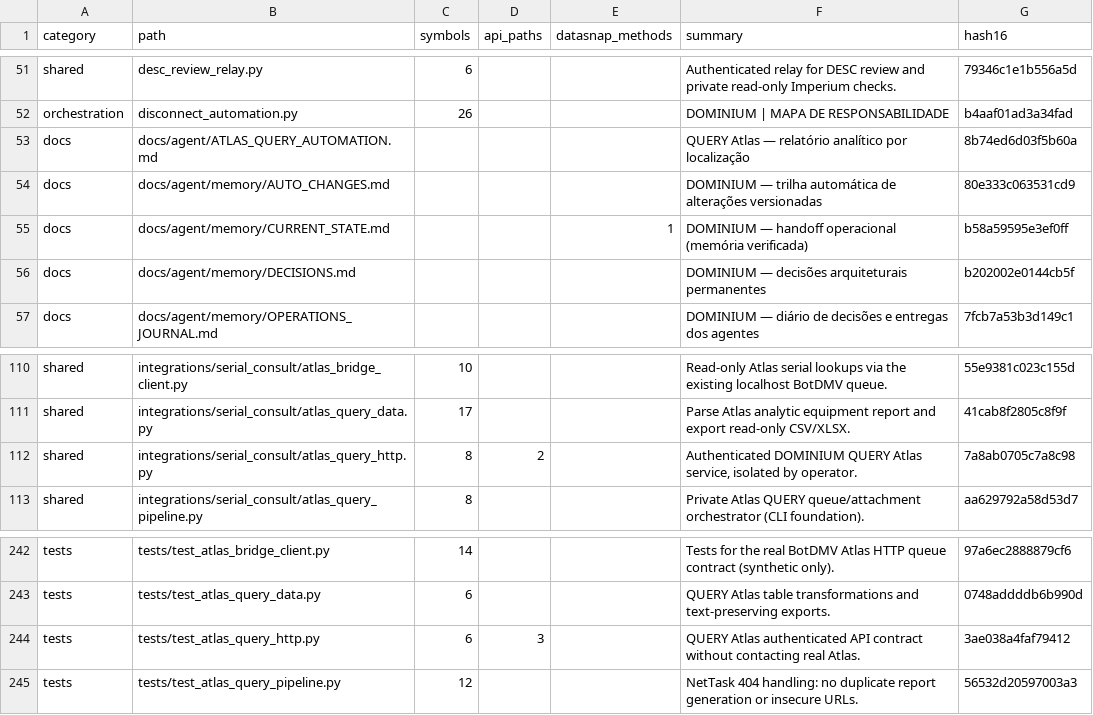
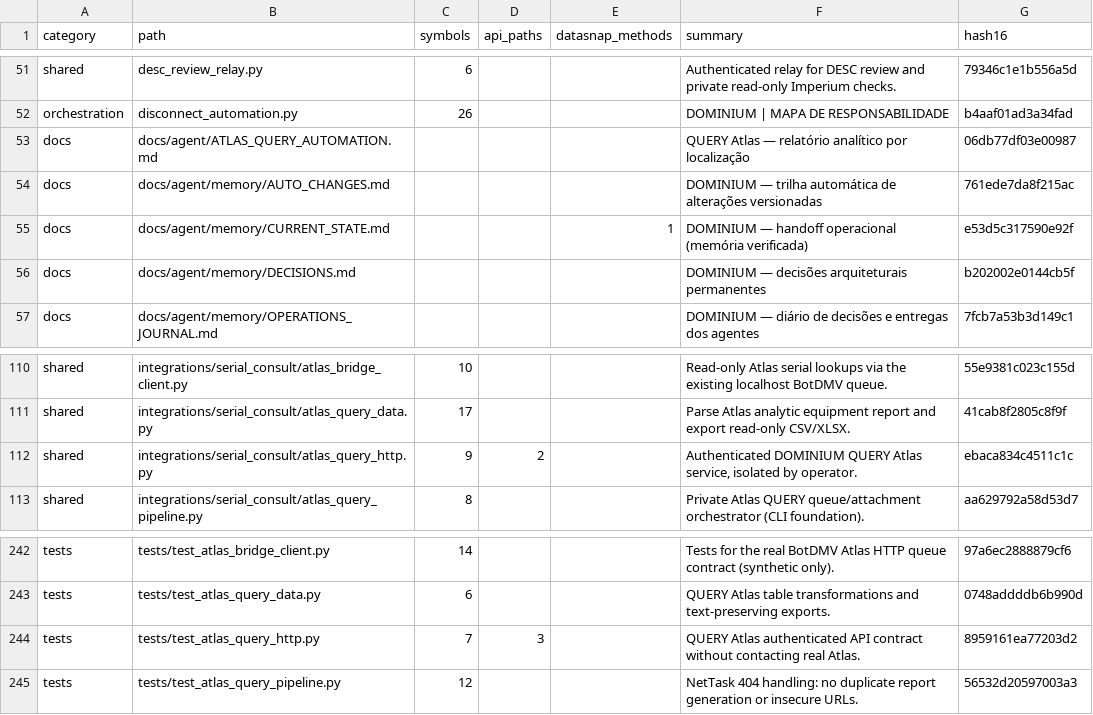
Before and after one commit to clarotechnet/dominium, a TSV file: .dominium/file-index.tsv, drawn as a sheet; only a part is shown, gaps mark what is left out.

```diff
--- a/.dominium/file-index.tsv
+++ b/.dominium/file-index.tsv
@@ -52,5 +52,5 @@ shared	desc_review_relay.py	6			Authenticated relay for DESC review and private
 orchestration	disconnect_automation.py	26			DOMINIUM | MAPA DE RESPONSABILIDADE	b4aaf01ad3a34fad
-docs	docs/agent/ATLAS_QUERY_AUTOMATION.md				QUERY Atlas — relatório analítico por localização	8b74ed6d03f5b60a
-docs	docs/agent/memory/AUTO_CHANGES.md				DOMINIUM — trilha automática de alterações versionadas	80e333c063531cd9
-docs	docs/agent/memory/CURRENT_STATE.md			1	DOMINIUM — handoff operacional (memória verificada)	b58a59595e3ef0ff
+docs	docs/agent/ATLAS_QUERY_AUTOMATION.md				QUERY Atlas — relatório analítico por localização	06db77df03e00987
+docs	docs/agent/memory/AUTO_CHANGES.md				DOMINIUM — trilha automática de alterações versionadas	761ede7da8f215ac
+docs	docs/agent/memory/CURRENT_STATE.md			1	DOMINIUM — handoff operacional (memória verificada)	e53d5c317590e92f
 docs	docs/agent/memory/DECISIONS.md				DOMINIUM — decisões arquiteturais permanentes	b202002e0144cb5f
@@ -111,3 +111,3 @@ shared	integrations/serial_consult/atlas_bridge_client.py	10			Read-only Atlas s
 shared	integrations/serial_consult/atlas_query_data.py	17			Parse Atlas analytic equipment report and export read-only CSV/XLSX.	41cab8f2805c8f9f
-shared	integrations/serial_consult/atlas_query_http.py	8	2		Authenticated DOMINIUM QUERY Atlas service, isolated by operator.	7a8ab0705c7a8c98
+shared	integrations/serial_consult/atlas_query_http.py	9	2		Authenticated DOMINIUM QUERY Atlas service, isolated by operator.	ebaca834c4511c1c
 shared	integrations/serial_consult/atlas_query_pipeline.py	8			Private Atlas QUERY queue/attachment orchestrator (CLI foundation).	aa629792a58d53d7
@@ -243,3 +243,3 @@ tests	tests/test_atlas_bridge_client.py	14			Tests for the real BotDMV Atlas HTT
 tests	tests/test_atlas_query_data.py	6			QUERY Atlas table transformations and text-preserving exports.	0748addddb6b990d
-tests	tests/test_atlas_query_http.py	6	3		QUERY Atlas authenticated API contract without contacting real Atlas.	3ae038a4faf79412
+tests	tests/test_atlas_query_http.py	7	3		QUERY Atlas authenticated API contract without contacting real Atlas.	8959161ea77203d2
 tests	tests/test_atlas_query_pipeline.py	12			NetTask 404 handling: no duplicate report generation or insecure URLs.	56532d20597003a3
```
Also changed, not shown: .dominium/dependency-index.tsv, .dominium/symbol-index.tsv, 7 other files.
